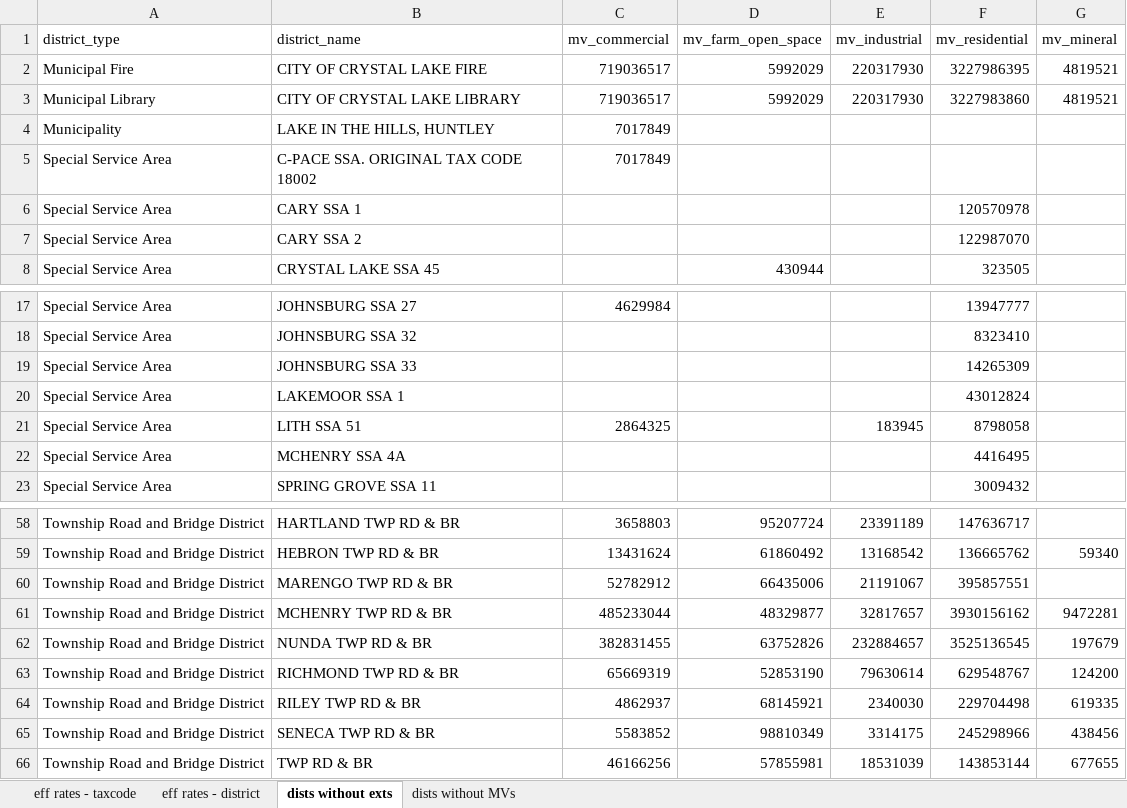
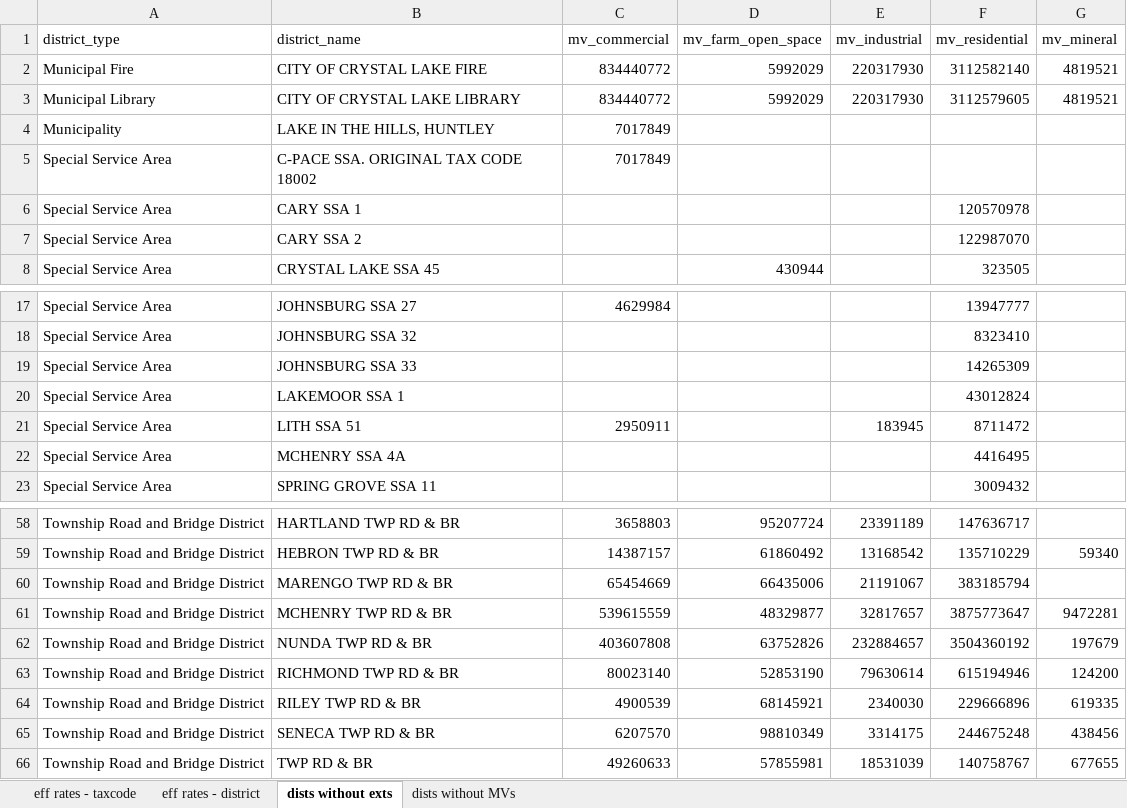
Before and after one commit to CMAP-REPOS/effective_property_tax, an Excel workbook: outputs/3_effective_rates_mchenry.xlsx, sheet dists without exts, drawn as a sheet; only a part is shown, gaps mark what is left out; values as stored, in another font and other column widths than the file's, no borders; the diff covers the shown part only; the diff names each change by its address in the sheet, - before the commit and + after, or states it on an @@ line.

```diff
--- a/outputs/3_effective_rates_mchenry.xlsx (sheet dists without exts)
+++ b/outputs/3_effective_rates_mchenry.xlsx (sheet dists without exts)
-C2:C3 (mv_commercial): 719036517
+C2:C3 (mv_commercial): 834440772
-F2 (mv_residential): 3227986395
+F2 (mv_residential): 3112582140
-F3 (mv_residential): 3227983860
+F3 (mv_residential): 3112579605
-C21 (mv_commercial): 2864325
+C21 (mv_commercial): 2950911
-F21 (mv_residential): 8798058
+F21 (mv_residential): 8711472
-C59 (mv_commercial): 13431624
+C59 (mv_commercial): 14387157
-F59 (mv_residential): 136665762
+F59 (mv_residential): 135710229
-C60 (mv_commercial): 52782912
+C60 (mv_commercial): 65454669
-F60 (mv_residential): 395857551
+F60 (mv_residential): 383185794
-C61 (mv_commercial): 485233044
+C61 (mv_commercial): 539615559
-F61 (mv_residential): 3930156162
+F61 (mv_residential): 3875773647
-C62 (mv_commercial): 382831455
+C62 (mv_commercial): 403607808
-F62 (mv_residential): 3525136545
+F62 (mv_residential): 3504360192
-C63 (mv_commercial): 65669319
+C63 (mv_commercial): 80023140
-F63 (mv_residential): 629548767
+F63 (mv_residential): 615194946
-C64 (mv_commercial): 4862937
+C64 (mv_commercial): 4900539
-F64 (mv_residential): 229704498
+F64 (mv_residential): 229666896
-C65 (mv_commercial): 5583852
+C65 (mv_commercial): 6207570
-F65 (mv_residential): 245298966
+F65 (mv_residential): 244675248
-C66 (mv_commercial): 46166256
+C66 (mv_commercial): 49260633
-F66 (mv_residential): 143853144
+F66 (mv_residential): 140758767
```
Also changed, not shown: 32 edited cells elsewhere in this sheet, sheet eff rates - taxcode, sheet eff rates - district, outputs/3_effective_rates_cook.xlsx, outputs/3_effective_rates_dupage.xlsx, 7 other files.
